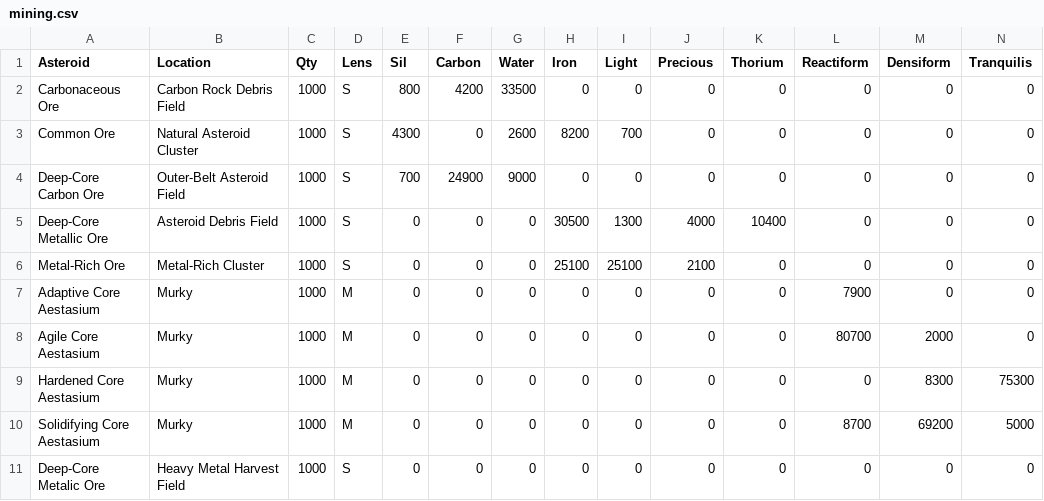
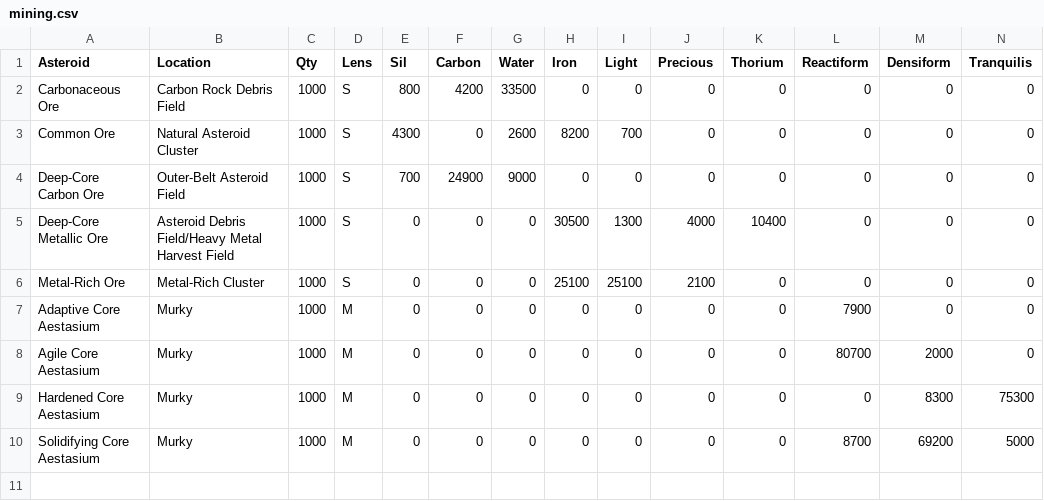
Before and after one commit to gwt-git/mine.yachts, a CSV file: mining.csv, drawn as a sheet; only a part is shown; rows hold the shown columns only; the diff names each change by its address in the sheet, - before the commit and + after, or states it on an @@ line.

Commit message:
Update mining.csv

```diff
--- a/mining.csv
+++ b/mining.csv
-B5 (Location): Asteroid Debris Field
+B5 (Location): Asteroid Debris Field/Heavy Metal Harvest Field
-row 11: Deep-Core Metalic Ore | Heavy Metal Harvest Field | 1000 | S | 0 | 0 | 0 | 0 | 0 | 0 | 0 | 0 | 0 | 0
```
